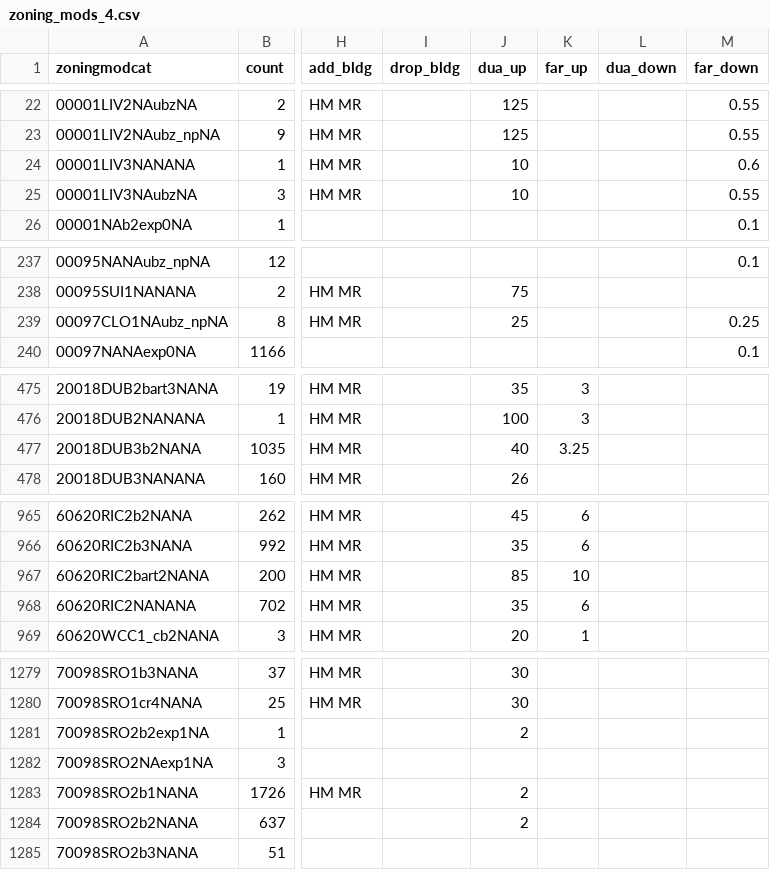
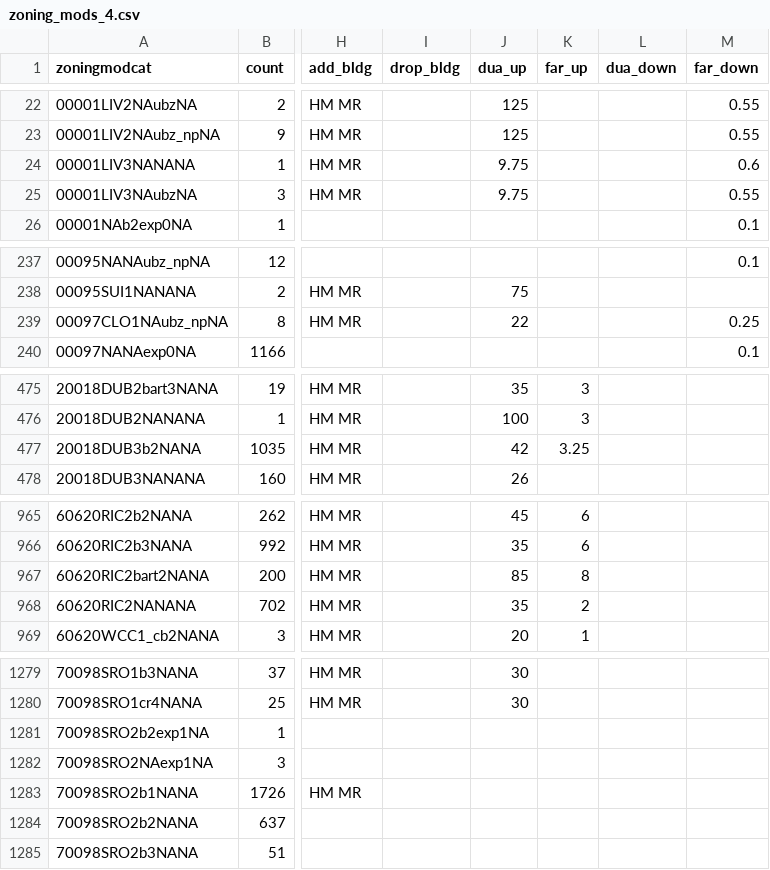
Before and after one commit to pksohn/bayarea_urbansim, a CSV file: data/zoning_mods_4.csv, drawn as a sheet; only a part is shown, gaps mark what is left out; the diff covers the shown part only; the diff names each change by its address in the sheet, - before the commit and + after, or states it on an @@ line.

```diff
--- a/data/zoning_mods_4.csv
+++ b/data/zoning_mods_4.csv
-J24:J25 (dua_up): 10
+J24:J25 (dua_up): 9.75
-J239 (dua_up): 25
+J239 (dua_up): 22
-J477 (dua_up): 40
+J477 (dua_up): 42
-K967 (far_up): 10
+K967 (far_up): 8
-K968 (far_up): 6
+K968 (far_up): 2
-J1281 (dua_up): 2
+J1281 (dua_up): (empty)
-J1283:J1284 (dua_up): 2
+J1283:J1284 (dua_up): (empty)
```
Also changed, not shown: 26 edited cells elsewhere in this file.
